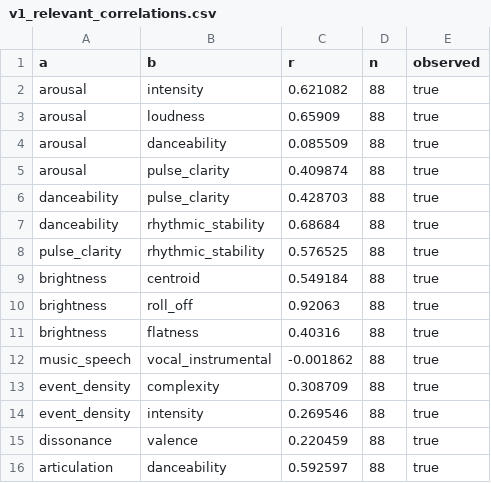
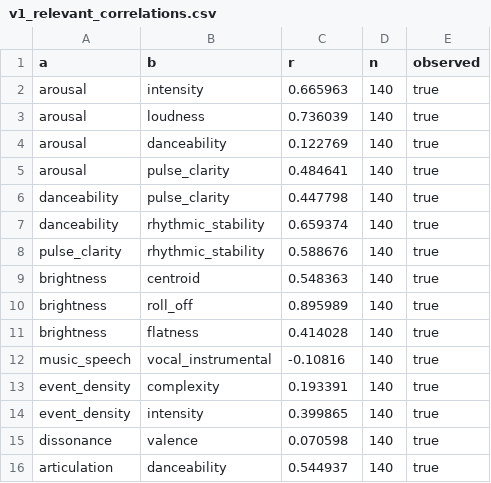
Before and after one commit to santarsiero/audiofiles_AI, a CSV file: audiofile-ai/experimentation/outputs/correlations/v1_relevant_correlations.csv, drawn as a sheet.

```diff
--- a/audiofile-ai/experimentation/outputs/correlations/v1_relevant_correlations.csv
+++ b/audiofile-ai/experimentation/outputs/correlations/v1_relevant_correlations.csv
@@ -1,16 +1,16 @@
 a,b,r,n,observed
-arousal,intensity,0.621082,88,true
-arousal,loudness,0.65909,88,true
-arousal,danceability,0.085509,88,true
-arousal,pulse_clarity,0.409874,88,true
-danceability,pulse_clarity,0.428703,88,true
-danceability,rhythmic_stability,0.68684,88,true
-pulse_clarity,rhythmic_stability,0.576525,88,true
-brightness,centroid,0.549184,88,true
-brightness,roll_off,0.92063,88,true
-brightness,flatness,0.40316,88,true
-music_speech,vocal_instrumental,-0.001862,88,true
-event_density,complexity,0.308709,88,true
-event_density,intensity,0.269546,88,true
-dissonance,valence,0.220459,88,true
-articulation,danceability,0.592597,88,true
+arousal,intensity,0.665963,140,true
+arousal,loudness,0.736039,140,true
+arousal,danceability,0.122769,140,true
+arousal,pulse_clarity,0.484641,140,true
+danceability,pulse_clarity,0.447798,140,true
+danceability,rhythmic_stability,0.659374,140,true
+pulse_clarity,rhythmic_stability,0.588676,140,true
+brightness,centroid,0.548363,140,true
+brightness,roll_off,0.895989,140,true
+brightness,flatness,0.414028,140,true
+music_speech,vocal_instrumental,-0.10816,140,true
+event_density,complexity,0.193391,140,true
+event_density,intensity,0.399865,140,true
+dissonance,valence,0.070598,140,true
+articulation,danceability,0.544937,140,true
```
Also changed, not shown: audiofile-ai/experimentation/outputs/correlations/top_correlations.csv, audiofile-ai/experimentation/outputs/descriptors/field_coverage.csv, 29 other files.
